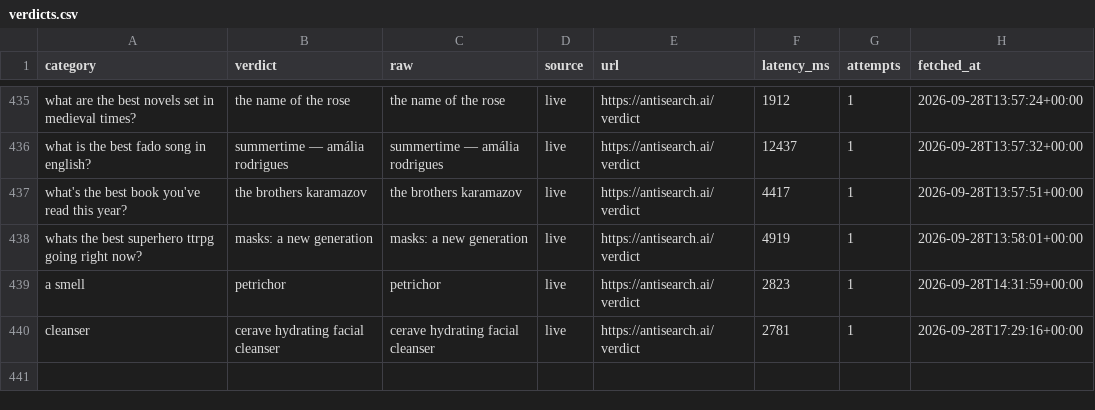
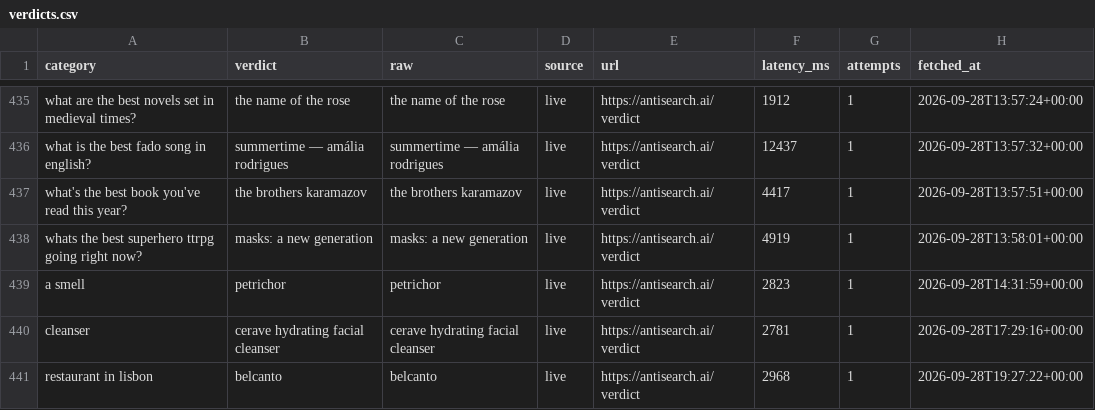
Before and after one commit to everfields/antisearch-automation, a CSV file: verdicts.csv, drawn as a sheet; only a part is shown, gaps mark what is left out.

```diff
--- a/verdicts.csv
+++ b/verdicts.csv
@@ -440 +440,2 @@ a smell,petrichor,petrichor,live,https://antisearch.ai/verdict,2823,1,2026-09-28
 cleanser,cerave hydrating facial cleanser,cerave hydrating facial cleanser,live,https://antisearch.ai/verdict,2781,1,2026-09-28T17:29:16+00:00
+restaurant in lisbon,belcanto,belcanto,live,https://antisearch.ai/verdict,2968,1,2026-09-28T19:27:22+00:00
```
Also changed, not shown: posts.csv, 1 other file.
